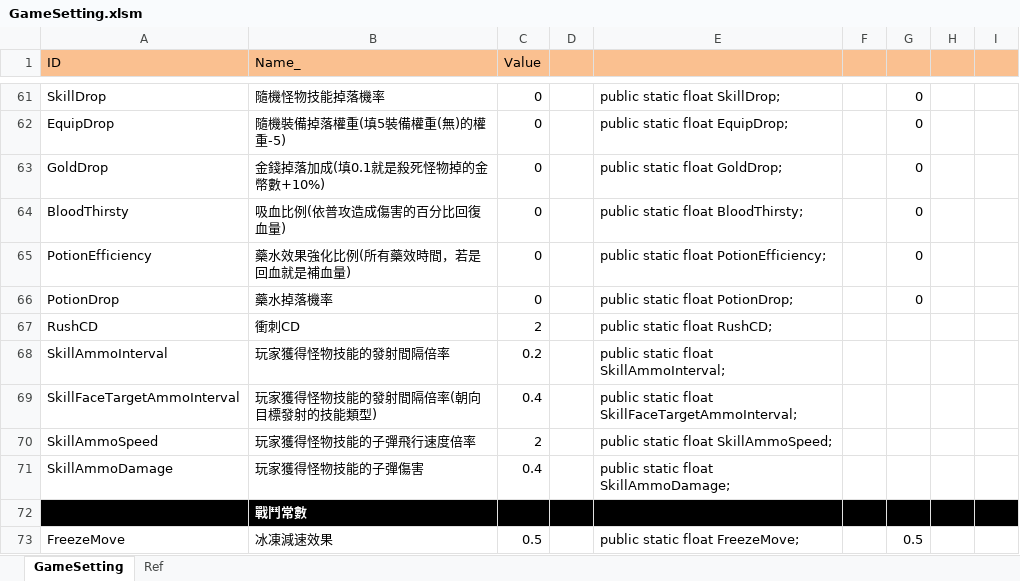
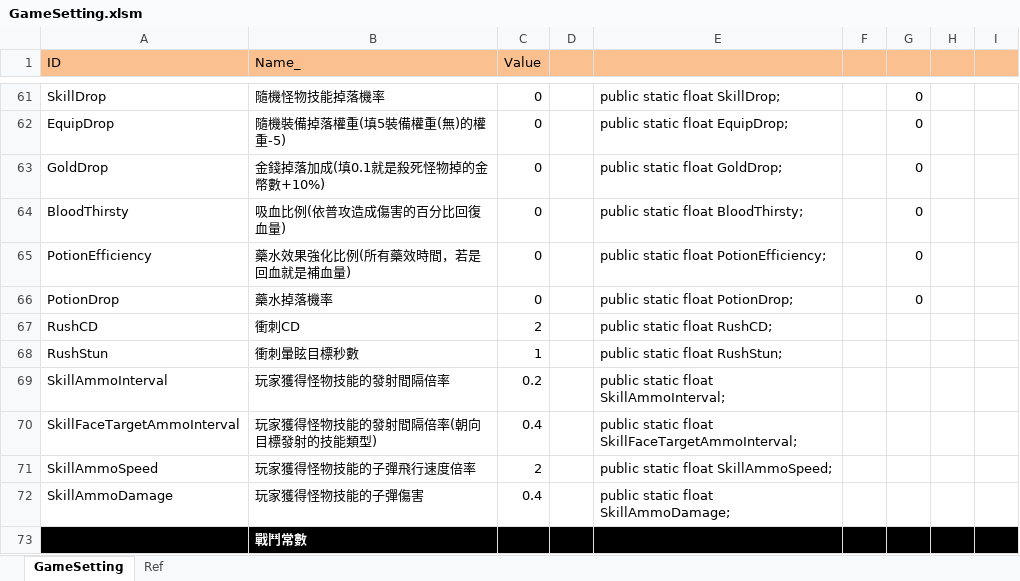
Before and after one commit to scozirge/30sHero, an Excel workbook: 30SecHero/Designer/GameSetting.xlsm, sheet GameSetting, drawn as a sheet; only a part is shown, gaps mark what is left out; the shorter side is filled out with more unchanged rows; values as stored, in another font and other column widths than the file's, no borders; the diff names each change by its address in the sheet, - before the commit and + after, or states it on an @@ line.

```diff
--- a/30SecHero/Designer/GameSetting.xlsm (sheet GameSetting)
+++ b/30SecHero/Designer/GameSetting.xlsm (sheet GameSetting)
+row 68: RushStun | 衝刺暈眩目標秒數 | 1 |  | public static float RushStun;
```
Also changed, not shown: 17 other files.
